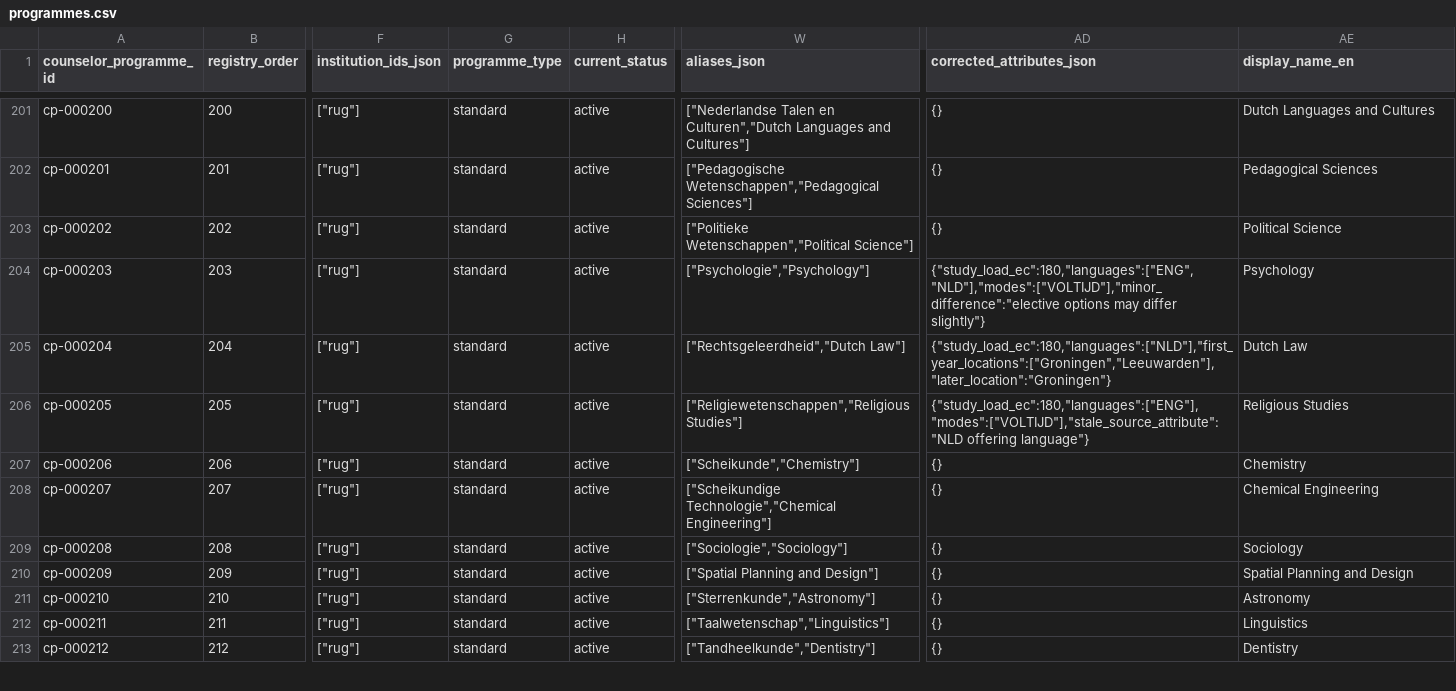
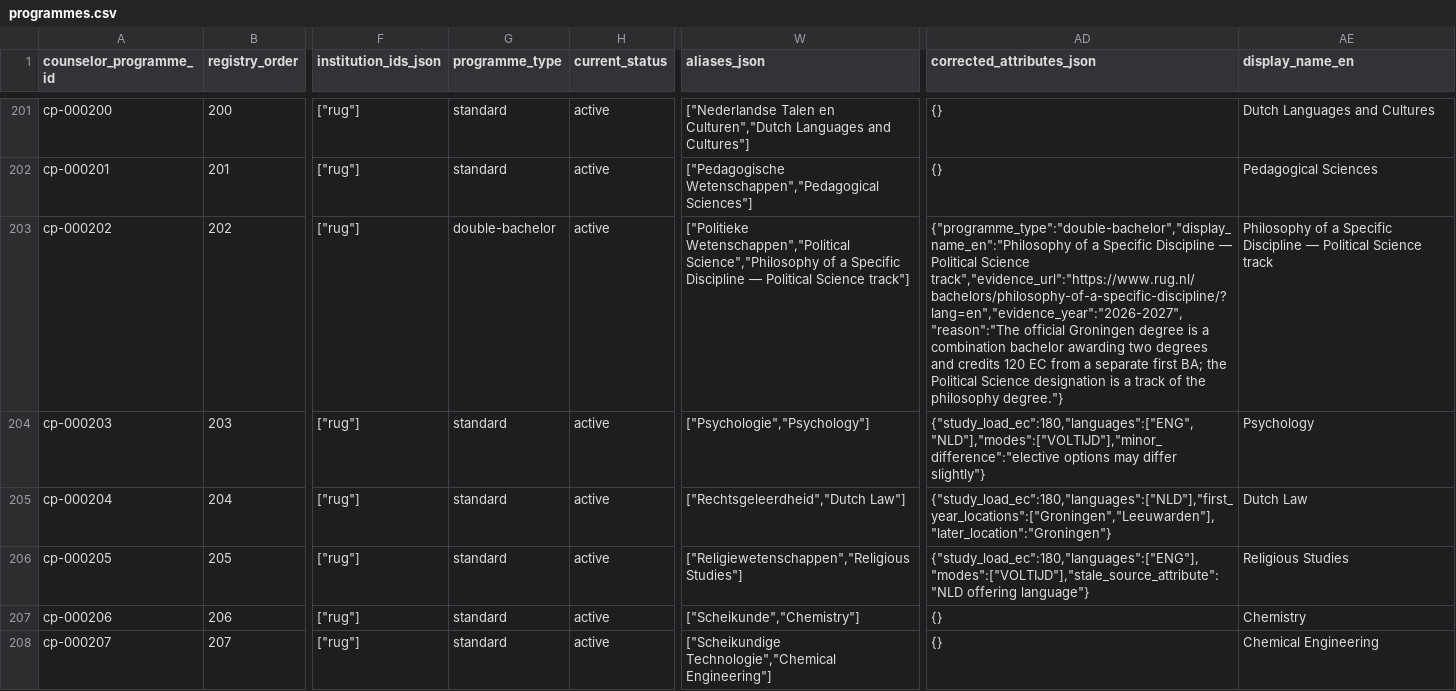
Before and after one commit to solmyr1980/ucr-pathways, a CSV file: data/registry/programmes.csv, drawn as a sheet; only a part is shown, gaps mark what is left out; the shorter side is filled out with more unchanged rows; the diff names each change by its address in the sheet, - before the commit and + after, or states it on an @@ line.

Commit message:
Correct cp-000202 double-bachelor scope and withdraw exception

```diff
--- a/data/registry/programmes.csv
+++ b/data/registry/programmes.csv
-G203 (programme_type): standard
+G203 (programme_type): double-bachelor
-W203 (aliases_json): ["Politieke Wetenschappen","Political Science"]
+W203 (aliases_json): ["Politieke Wetenschappen","Political Science","Philosophy of a Specific Discipline — Political Science track"]
-AD203 (corrected_attributes_json): {}
+AD203 (corrected_attributes_json): {"programme_type":"double-bachelor","display_name_en":"Philosophy of a Specific Discipline — Political Science track","evidence_url":"https://www.rug.nl/bachelors/philosophy-of-a-specific-discipline/?lang=en","evidence_year":"2026-2027","reason":"The official Groningen degree is a combination bachelor awarding two degrees and credits 120 EC from a separate first BA; the Political Science designation is a track of the philosophy degree."}
-AE203 (display_name_en): Political Science
+AE203 (display_name_en): Philosophy of a Specific Discipline — Political Science track
```
Also changed, not shown: 3 other files.
